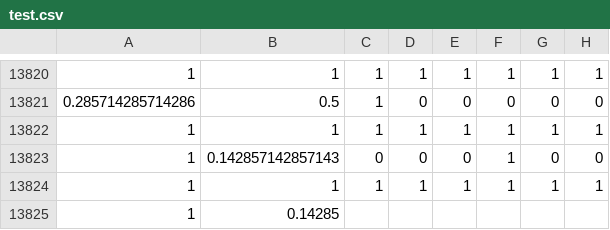
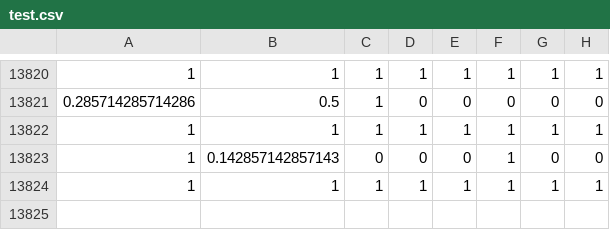
Before and after one commit to davidstalnaker/numpy-neuralnet, a CSV file: data/rlcp/test.csv, drawn as a sheet; only a part is shown, gaps mark what is left out.

```diff
--- a/data/rlcp/test.csv
+++ b/data/rlcp/test.csv
@@ -13824,2 +13824 @@
 1,1,1,1,1,1,1,1
-1,0.14285
```
Also changed, not shown: data/rlcp/train.csv, 1 other file.
